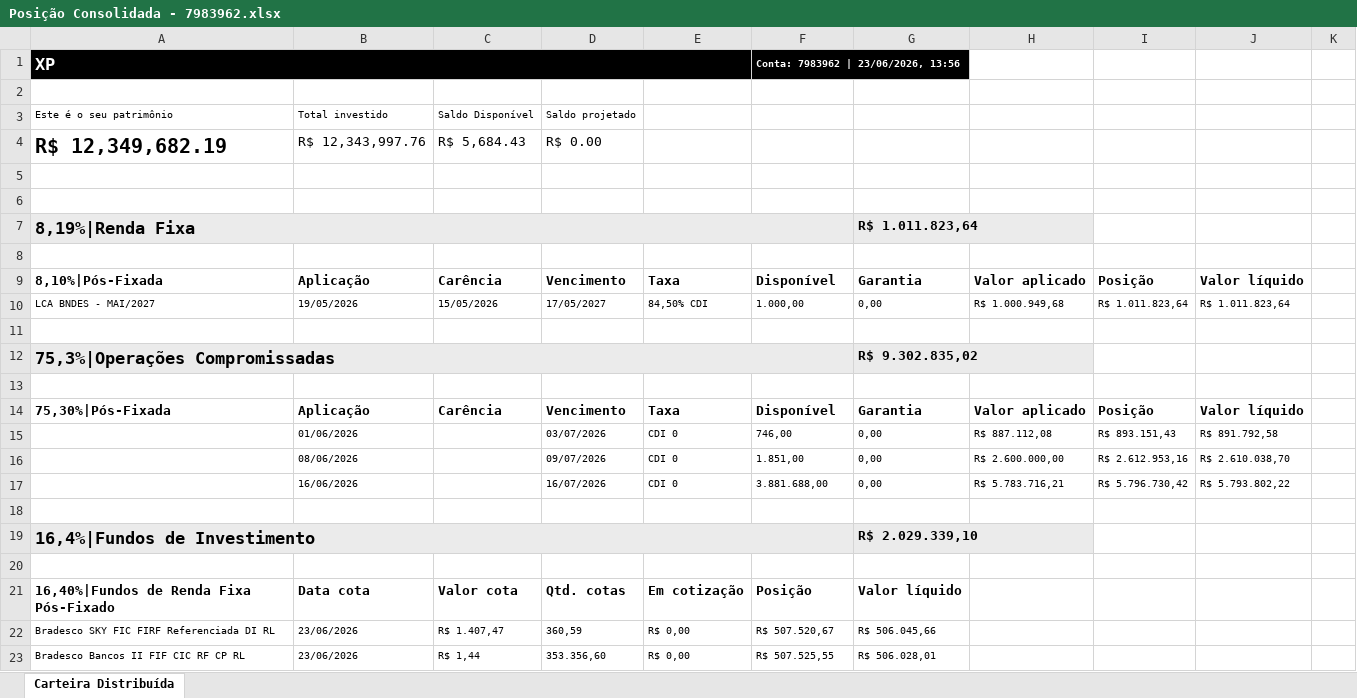
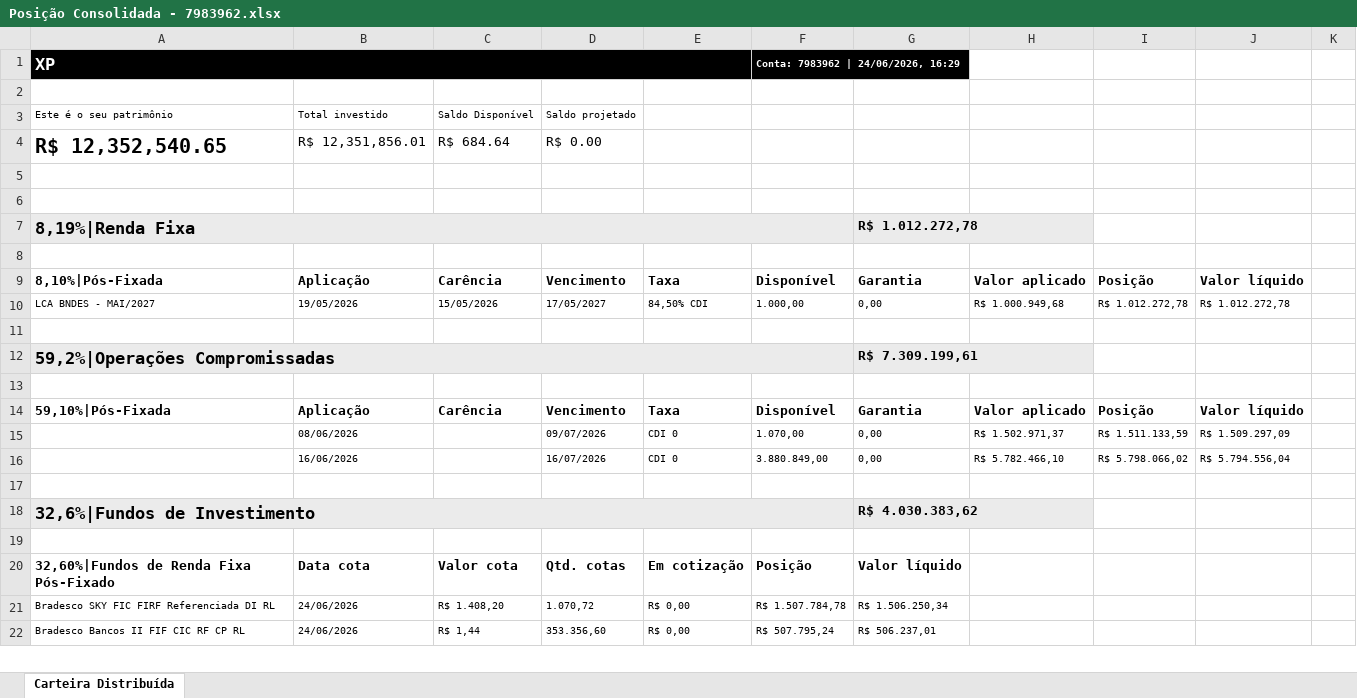
Before and after one commit to AloacaoMWealth/tesourariagrupobotuvera, an Excel workbook: data/positions/Posição Consolidada - 7983962.xlsx, sheet Carteira Distribuída, drawn as a sheet; only a part is shown; values as stored, in another font and other column widths than the file's, no borders; removed rows and columns are numbered as before the commit, all else as after; the diff covers the shown part only; the diff names each change by its address in the sheet, - before the commit and + after, or states it on an @@ line.

```diff
--- a/data/positions/Posição Consolidada - 7983962.xlsx (sheet Carteira Distribuída)
+++ b/data/positions/Posição Consolidada - 7983962.xlsx (sheet Carteira Distribuída)
-F1: Conta: 7983962 | 23/06/2026, 13:56
+F1: Conta: 7983962 | 24/06/2026, 16:29
-A4: R$ 12,349,682.19
+A4: R$ 12,352,540.65
-B4: R$ 12,343,997.76
+B4: R$ 12,351,856.01
-C4: R$ 5,684.43
+C4: R$ 684.64
-G7: R$ 1.011.823,64
+G7: R$ 1.012.272,78
-I10: R$ 1.011.823,64
+I10: R$ 1.012.272,78
-J10: R$ 1.011.823,64
+J10: R$ 1.012.272,78
-row 12: 75,3%|Operações Compromissadas |  |  |  |  |  | R$ 9.302.835,02
+row 12: 59,2%|Operações Compromissadas |  |  |  |  |  | R$ 7.309.199,61
-A14: 75,30%|Pós-Fixada
+A14: 59,10%|Pós-Fixada
-row 15:  | 01/06/2026 |  | 03/07/2026 | CDI 0 | 746,00 | 0,00 | R$ 887.112,08 | R$ 893.151,43 | R$ 891.792,58
-F15: 1.851,00
+F15: 1.070,00
-H15: R$ 2.600.000,00
+H15: R$ 1.502.971,37
-I15: R$ 2.612.953,16
+I15: R$ 1.511.133,59
-J15: R$ 2.610.038,70
+J15: R$ 1.509.297,09
-F16: 3.881.688,00
+F16: 3.880.849,00
-H16: R$ 5.783.716,21
+H16: R$ 5.782.466,10
-I16: R$ 5.796.730,42
+I16: R$ 5.798.066,02
-J16: R$ 5.793.802,22
+J16: R$ 5.794.556,04
-row 19: 16,4%|Fundos de Investimento |  |  |  |  |  | R$ 2.029.339,10
+row 18: 32,6%|Fundos de Investimento |  |  |  |  |  | R$ 4.030.383,62
-A20: 16,40%|Fundos de Renda Fixa Pós-Fixado
+A20: 32,60%|Fundos de Renda Fixa Pós-Fixado
-B21:B22: 23/06/2026
+B21:B22: 24/06/2026
-C21: R$ 1.407,47
+C21: R$ 1.408,20
-D21: 360,59
+D21: 1.070,72
-F21: R$ 507.520,67
+F21: R$ 1.507.784,78
-G21: R$ 506.045,66
+G21: R$ 1.506.250,34
-F22: R$ 507.525,55
+F22: R$ 507.795,24
-G22: R$ 506.028,01
+G22: R$ 506.237,01
```
Also changed, not shown: 8 edited cells elsewhere in this sheet, data/positions/Posição Consolidada - 11370136.xlsx, data/positions/Posição Consolidada - 4163084.xlsx, 2 other files.
